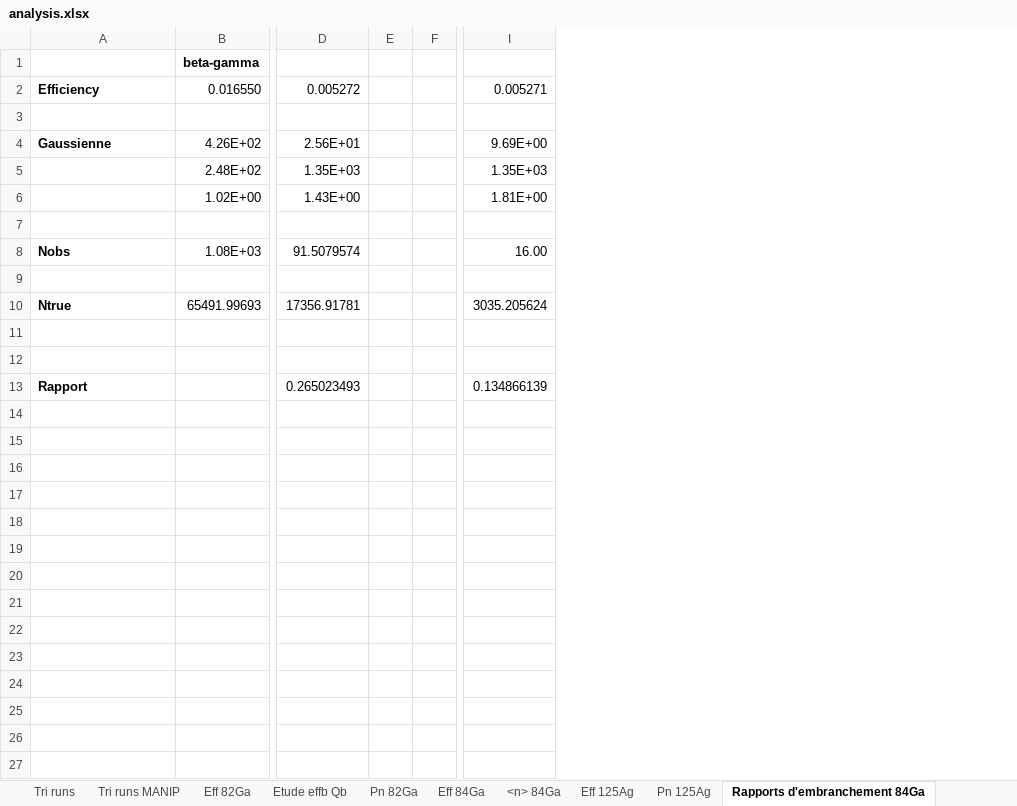
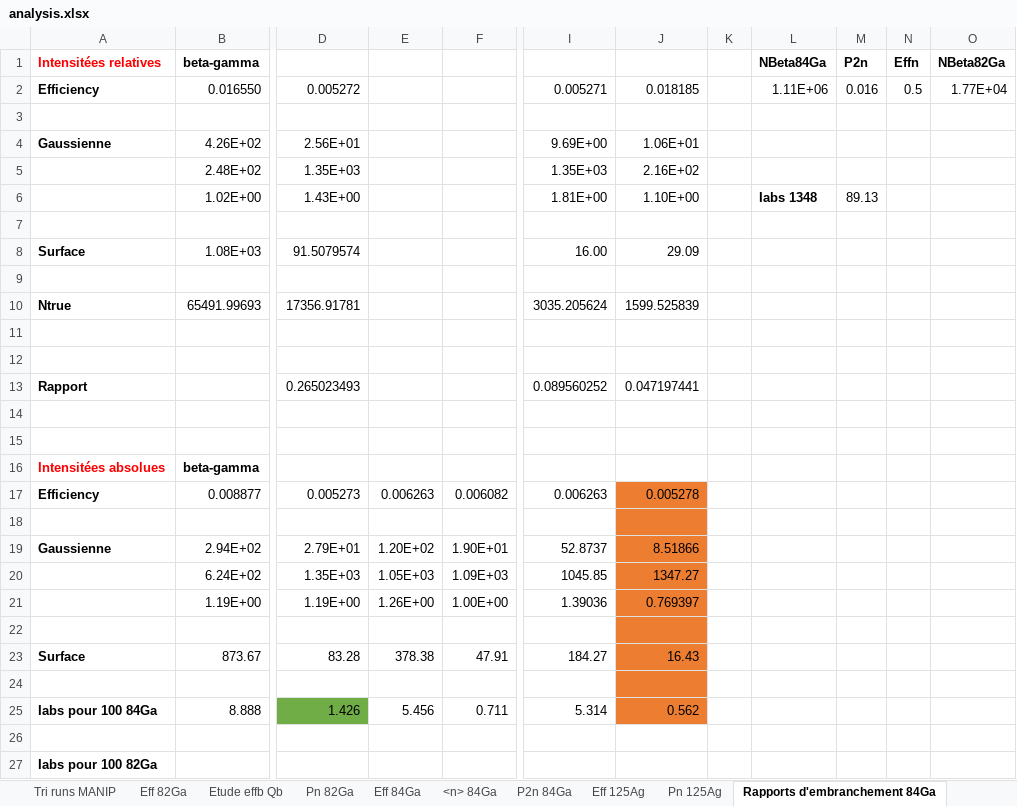
Before and after one commit to EmileCanta/N-RI-22, an Excel workbook: divers/analysis.xlsx, sheet Rapports d'embranchement 84Ga, drawn as a sheet; only a part is shown, gaps mark what is left out; values as stored, in another font and other column widths than the file's, no borders; charts and pictures not drawn; removed rows and columns are numbered as before the commit, all else as after; rows hold the shown columns only; the diff names each change by its address in the sheet, - before the commit and + after, or states it on an @@ line.

```diff
--- a/divers/analysis.xlsx (sheet Rapports d'embranchement 84Ga)
+++ b/divers/analysis.xlsx (sheet Rapports d'embranchement 84Ga)
+sheet tab: P2n 84Ga
-column E, empty
-column F, empty
+column E, empty
+column F, empty
+column J, rows 2-13: 0.018185 |  | 1.06E+01 | 2.16E+02 | 1.10E+00 |  | 29.09 |  | 1599.525839 |  |  | 0.047197441
+column K, empty
+column L (NBeta84Ga), rows 2-6: 1.11E+06 |  |  |  | Iabs 1348
+column M (P2n), rows 2-6: 0.016 |  |  |  | 89.13
+column N (Effn), row 2: 0.5
+column O (NBeta82Ga), row 2: 1.77E+04
-A1: (empty)
+A1: Intensitées relatives
-A8 (Intensitées relatives): Nobs
+A8 (Intensitées relatives): Surface
-I13: 0.134866139
+I13: 0.089560252
+row 14: (empty)
+row 15: (empty)
+row 16: Intensitées absolues | beta-gamma
+row 17: Efficiency | 0.008877 | 0.005273 | 0.006263 | 0.006082 | 0.006263 | 0.005278
+row 18: (empty)
+row 19: Gaussienne | 2.94E+02 | 2.79E+01 | 1.20E+02 | 1.90E+01 | 52.8737 | 8.51866
+row 20:  | 6.24E+02 | 1.35E+03 | 1.05E+03 | 1.09E+03 | 1045.85 | 1347.27
+row 21:  | 1.19E+00 | 1.19E+00 | 1.26E+00 | 1.00E+00 | 1.39036 | 0.769397
+row 22: (empty)
+row 23: Surface | 873.67 | 83.28 | 378.38 | 47.91 | 184.27 | 16.43
+row 24: (empty)
+row 25: Iabs pour 100 84Ga | 8.888 | 1.426 | 5.456 | 0.711 | 5.314 | 0.562
+row 26: (empty)
+row 27: Iabs pour 100 82Ga
```
Also changed, not shown: sheet Eff 84Ga, sheet <n> 84Ga, charts or pictures, 28 other files.
